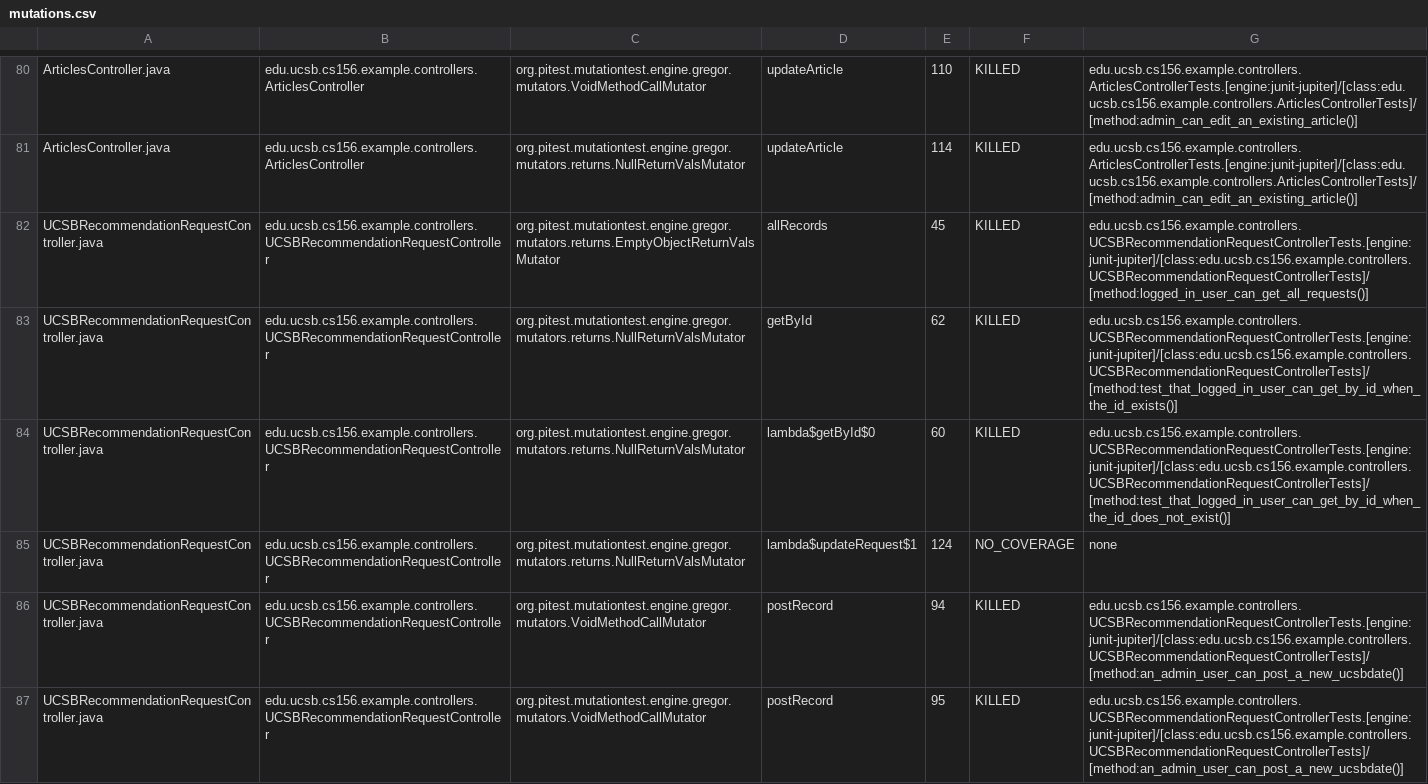
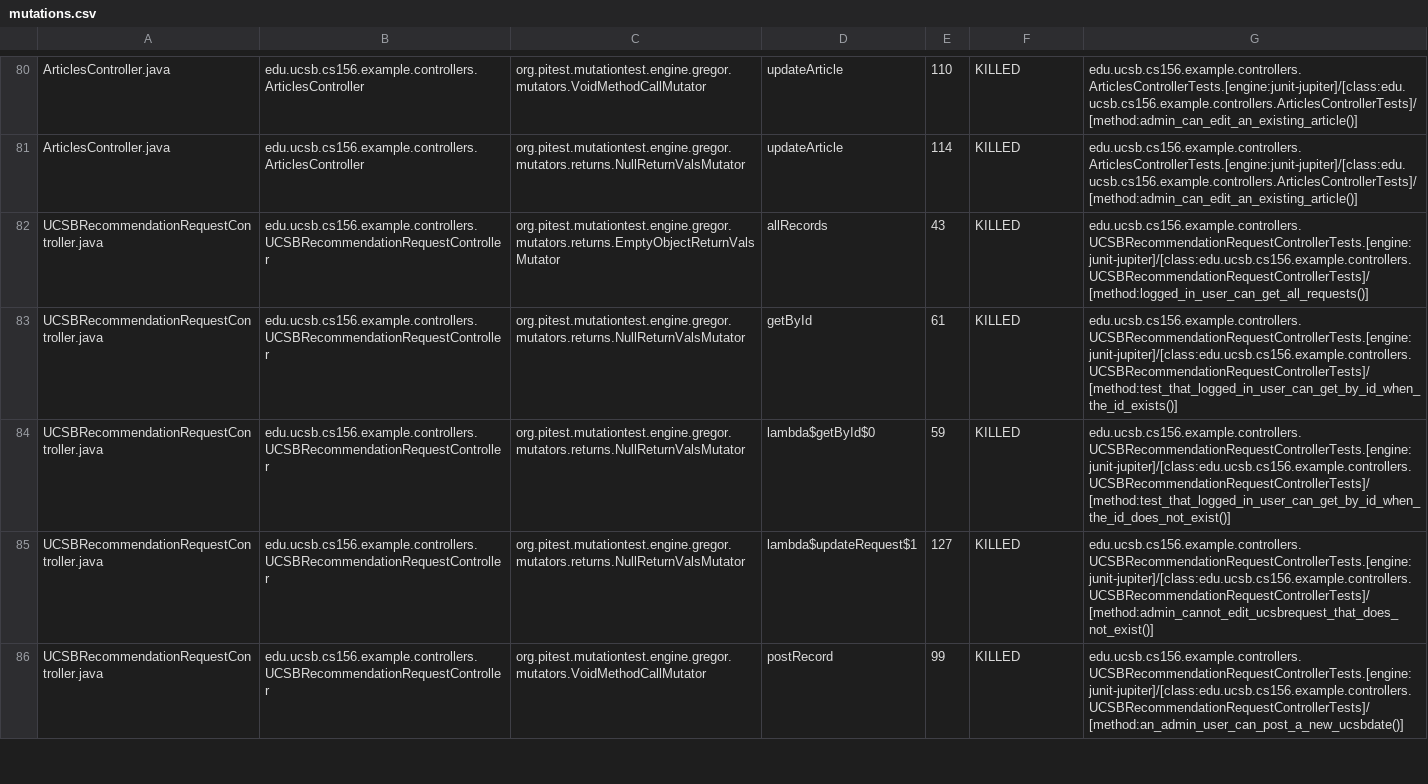
Before and after one commit to ucsb-cs156-f25/team01-f25-08, a CSV file: prs/68/pitest/mutations.csv, drawn as a sheet; only a part is shown, gaps mark what is left out; the shorter side is filled out with more unchanged rows; the diff covers the shown part only.

Commit message:
Deploying to gh-pages from @ ucsb-cs156-f25/team01-f25-08@74ce5ef54b726c1b4ce37175d49de6be697836f6 🚀

```diff
--- a/prs/68/pitest/mutations.csv
+++ b/prs/68/pitest/mutations.csv
@@ -81,7 +81,5 @@ ArticlesController.java,edu.ucsb.cs156.example.controllers.ArticlesController,or
 ArticlesController.java,edu.ucsb.cs156.example.controllers.ArticlesController,org.pitest.mutationtest.engine.gregor.mutators.returns.NullReturnValsMutator,updateArticle,114,KILLED,edu.ucsb.cs156.example.controllers.ArticlesControllerTests.[engine:junit-jupiter]/[class:edu.ucsb.cs156.example.controllers.ArticlesControllerTests]/[method:admin_can_edit_an_existing_article()]
-UCSBRecommendationRequestController.java,edu.ucsb.cs156.example.controllers.UCSBRecommendationRequestController,org.pitest.mutationtest.engine.gregor.mutators.returns.EmptyObjectReturnValsMutator,allRecords,45,KILLED,edu.ucsb.cs156.example.controllers.UCSBRecommendationRequestControllerTests.[engine:junit-jupiter]/[class:edu.ucsb.cs156.example.controllers.UCSBRecommendationRequestControllerTests]/[method:logged_in_user_can_get_all_requests()]
-UCSBRecommendationRequestController.java,edu.ucsb.cs156.example.controllers.UCSBRecommendationRequestController,org.pitest.mutationtest.engine.gregor.mutators.returns.NullReturnValsMutator,getById,62,KILLED,edu.ucsb.cs156.example.controllers.UCSBRecommendationRequestControllerTests.[engine:junit-jupiter]/[class:edu.ucsb.cs156.example.controllers.UCSBRecommendationRequestControllerTests]/[method:test_that_logged_in_user_can_get_by_id_when_the_id_exists()]
-UCSBRecommendationRequestController.java,edu.ucsb.cs156.example.controllers.UCSBRecommendationRequestController,org.pitest.mutationtest.engine.gregor.mutators.returns.NullReturnValsMutator,lambda$getById$0,60,KILLED,edu.ucsb.cs156.example.controllers.UCSBRecommendationRequestControllerTests.[engine:junit-jupiter]/[class:edu.ucsb.cs156.example.controllers.UCSBRecommendationRequestControllerTests]/[method:test_that_logged_in_user_can_get_by_id_when_the_id_does_not_exist()]
-UCSBRecommendationRequestController.java,edu.ucsb.cs156.example.controllers.UCSBRecommendationRequestController,org.pitest.mutationtest.engine.gregor.mutators.returns.NullReturnValsMutator,lambda$updateRequest$1,124,NO_COVERAGE,none
-UCSBRecommendationRequestController.java,edu.ucsb.cs156.example.controllers.UCSBRecommendationRequestController,org.pitest.mutationtest.engine.gregor.mutators.VoidMethodCallMutator,postRecord,94,KILLED,edu.ucsb.cs156.example.controllers.UCSBRecommendationRequestControllerTests.[engine:junit-jupiter]/[class:edu.ucsb.cs156.example.controllers.UCSBRecommendationRequestControllerTests]/[method:an_admin_user_can_post_a_new_ucsbdate()]
-UCSBRecommendationRequestController.java,edu.ucsb.cs156.example.controllers.UCSBRecommendationRequestController,org.pitest.mutationtest.engine.gregor.mutators.VoidMethodCallMutator,postRecord,95,KILLED,edu.ucsb.cs156.example.controllers.UCSBRecommendationRequestControllerTests.[engine:junit-jupiter]/[class:edu.ucsb.cs156.example.controllers.UCSBRecommendationRequestControllerTests]/[method:an_admin_user_can_post_a_new_ucsbdate()]
+UCSBRecommendationRequestController.java,edu.ucsb.cs156.example.controllers.UCSBRecommendationRequestController,org.pitest.mutationtest.engine.gregor.mutators.returns.EmptyObjectReturnValsMutator,allRecords,43,KILLED,edu.ucsb.cs156.example.controllers.UCSBRecommendationRequestControllerTests.[engine:junit-jupiter]/[class:edu.ucsb.cs156.example.controllers.UCSBRecommendationRequestControllerTests]/[method:logged_in_user_can_get_all_requests()]
+UCSBRecommendationRequestController.java,edu.ucsb.cs156.example.controllers.UCSBRecommendationRequestController,org.pitest.mutationtest.engine.gregor.mutators.returns.NullReturnValsMutator,getById,61,KILLED,edu.ucsb.cs156.example.controllers.UCSBRecommendationRequestControllerTests.[engine:junit-jupiter]/[class:edu.ucsb.cs156.example.controllers.UCSBRecommendationRequestControllerTests]/[method:test_that_logged_in_user_can_get_by_id_when_the_id_exists()]
+UCSBRecommendationRequestController.java,edu.ucsb.cs156.example.controllers.UCSBRecommendationRequestController,org.pitest.mutationtest.engine.gregor.mutators.returns.NullReturnValsMutator,lambda$getById$0,59,KILLED,edu.ucsb.cs156.example.controllers.UCSBRecommendationRequestControllerTests.[engine:junit-jupiter]/[class:edu.ucsb.cs156.example.controllers.UCSBRecommendationRequestControllerTests]/[method:test_that_logged_in_user_can_get_by_id_when_the_id_does_not_exist()]
+UCSBRecommendationRequestController.java,edu.ucsb.cs156.example.controllers.UCSBRecommendationRequestController,org.pitest.mutationtest.engine.gregor.mutators.returns.NullReturnValsMutator,lambda$updateRequest$1,127,KILLED,edu.ucsb.cs156.example.controllers.UCSBRecommendationRequestControllerTests.[engine:junit-jupiter]/[class:edu.ucsb.cs156.example.controllers.UCSBRecommendationRequestControllerTests]/[method:admin_cannot_edit_ucsbrequest_that_does_not_exist()]
```
Also changed, not shown: 5 added rows, 3 removed rows and 23 edited cells elsewhere in this file, 23 other files.
